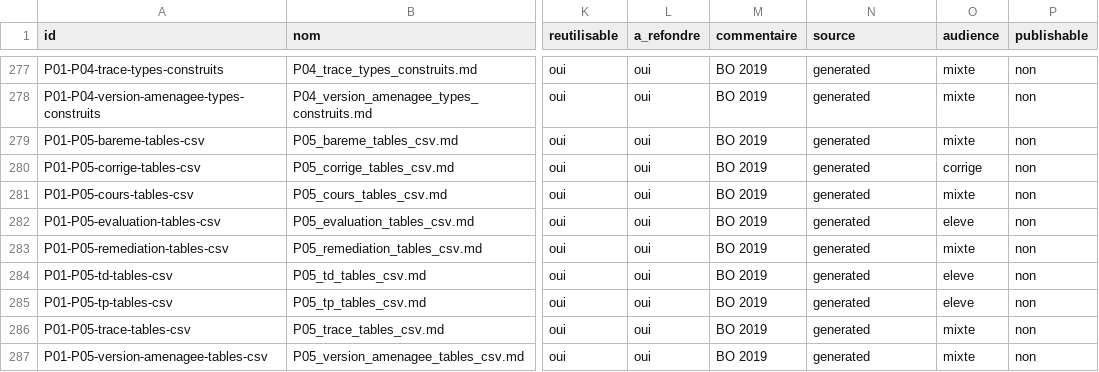
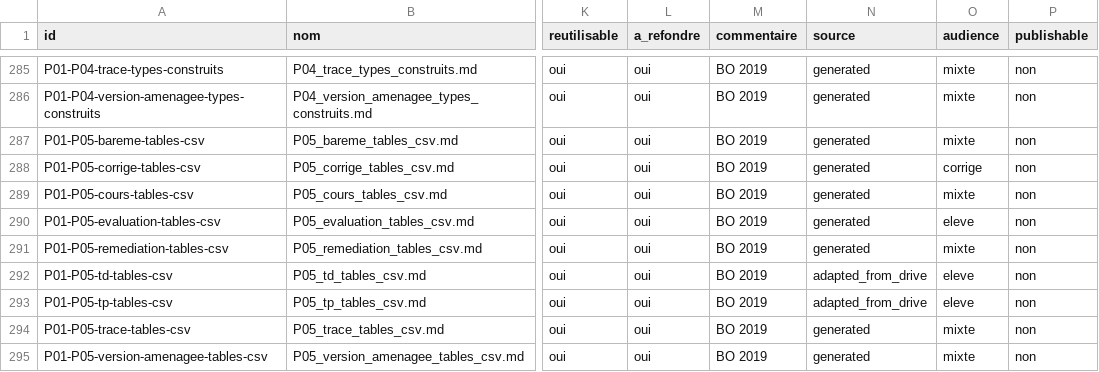
Before and after one commit to cyranoaladin/NSI, a CSV file: manifest.csv, drawn as a sheet; only a part is shown, gaps mark what is left out; addresses are those after the commit; the diff covers the shown part only; the diff names each change by its address in the sheet, - before the commit and + after, or states it on an @@ line.

Commit message:
Stabiliser audit Drive portable et livraison source_clean

```diff
--- a/manifest.csv
+++ b/manifest.csv
-N292:N293 (source): generated
+N292:N293 (source): adapted_from_drive
```
Also changed, not shown: 8 added rows and 13 edited cells elsewhere in this file, 18 other files.
